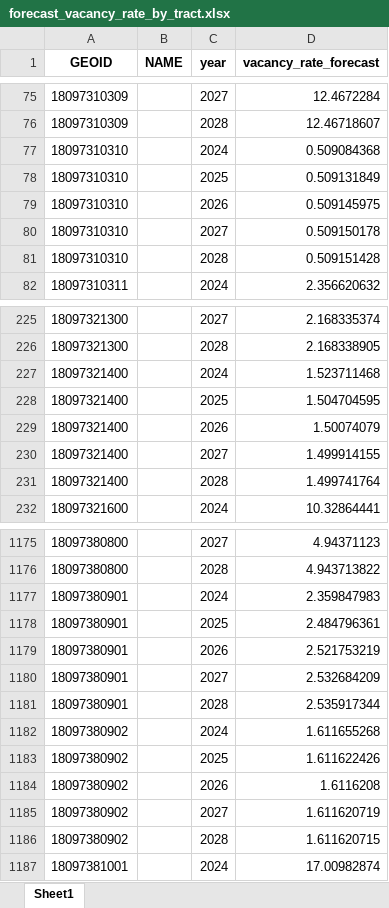
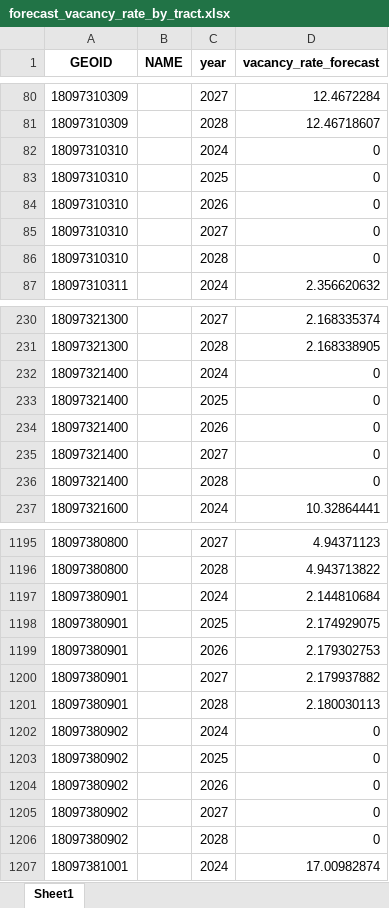
Before and after one commit to Tflaim23/gentrification-risk-index, an Excel workbook: outputs/forecast_vacancy_rate_by_tract.xlsx, sheet Sheet1, drawn as a sheet; only a part is shown, gaps mark what is left out; values as stored, in another font and other column widths than the file's, no borders; addresses are those after the commit; the diff covers the shown part only; the diff names each change by its address in the sheet, - before the commit and + after, or states it on an @@ line.

```diff
--- a/outputs/forecast_vacancy_rate_by_tract.xlsx (sheet Sheet1)
+++ b/outputs/forecast_vacancy_rate_by_tract.xlsx (sheet Sheet1)
-D82 (vacancy_rate_forecast): 0.509084368
+D82 (vacancy_rate_forecast): 0
-D83 (vacancy_rate_forecast): 0.509131849
+D83 (vacancy_rate_forecast): 0
-D84 (vacancy_rate_forecast): 0.509145975
+D84 (vacancy_rate_forecast): 0
-D85 (vacancy_rate_forecast): 0.509150178
+D85 (vacancy_rate_forecast): 0
-D86 (vacancy_rate_forecast): 0.509151428
+D86 (vacancy_rate_forecast): 0
-D232 (vacancy_rate_forecast): 1.523711468
+D232 (vacancy_rate_forecast): 0
-D233 (vacancy_rate_forecast): 1.504704595
+D233 (vacancy_rate_forecast): 0
-D234 (vacancy_rate_forecast): 1.50074079
+D234 (vacancy_rate_forecast): 0
-D235 (vacancy_rate_forecast): 1.499914155
+D235 (vacancy_rate_forecast): 0
-D236 (vacancy_rate_forecast): 1.499741764
+D236 (vacancy_rate_forecast): 0
-D1197 (vacancy_rate_forecast): 2.359847983
+D1197 (vacancy_rate_forecast): 2.144810684
-D1198 (vacancy_rate_forecast): 2.484796361
+D1198 (vacancy_rate_forecast): 2.174929075
-D1199 (vacancy_rate_forecast): 2.521753219
+D1199 (vacancy_rate_forecast): 2.179302753
-D1200 (vacancy_rate_forecast): 2.532684209
+D1200 (vacancy_rate_forecast): 2.179937882
-D1201 (vacancy_rate_forecast): 2.535917344
+D1201 (vacancy_rate_forecast): 2.180030113
-D1202 (vacancy_rate_forecast): 1.611655268
+D1202 (vacancy_rate_forecast): 0
-D1203 (vacancy_rate_forecast): 1.611622426
+D1203 (vacancy_rate_forecast): 0
-D1204 (vacancy_rate_forecast): 1.6116208
+D1204 (vacancy_rate_forecast): 0
-D1205 (vacancy_rate_forecast): 1.611620719
+D1205 (vacancy_rate_forecast): 0
-D1206 (vacancy_rate_forecast): 1.611620715
+D1206 (vacancy_rate_forecast): 0
```
Also changed, not shown: 30 added rows and 65 edited cells elsewhere in this sheet, gentrification_risk_index.xlsx, outputs/forecast_income_by_tract.xlsx, 17 other files.
